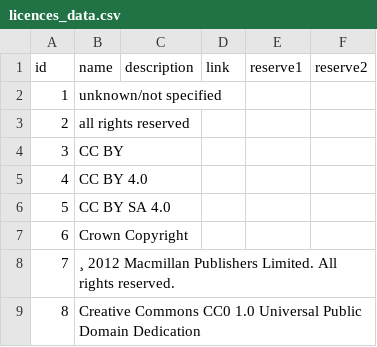
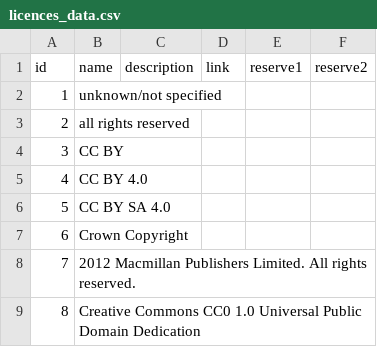
Before and after one commit to IndEcol/IE_data_commons, a CSV file: IEDC_LookupTable_fill/licences_data.csv, drawn as a sheet; the diff names each change by its address in the sheet, - before the commit and + after, or states it on an @@ line.

Commit message:
Bug fix and prototype fill (all except class.items and data.

```diff
--- a/IEDC_LookupTable_fill/licences_data.csv
+++ b/IEDC_LookupTable_fill/licences_data.csv
-B8 (name): ¸ 2012 Macmillan…
+B8 (name): 2012 Macmillan…
```
Also changed, not shown: 6 other files.
